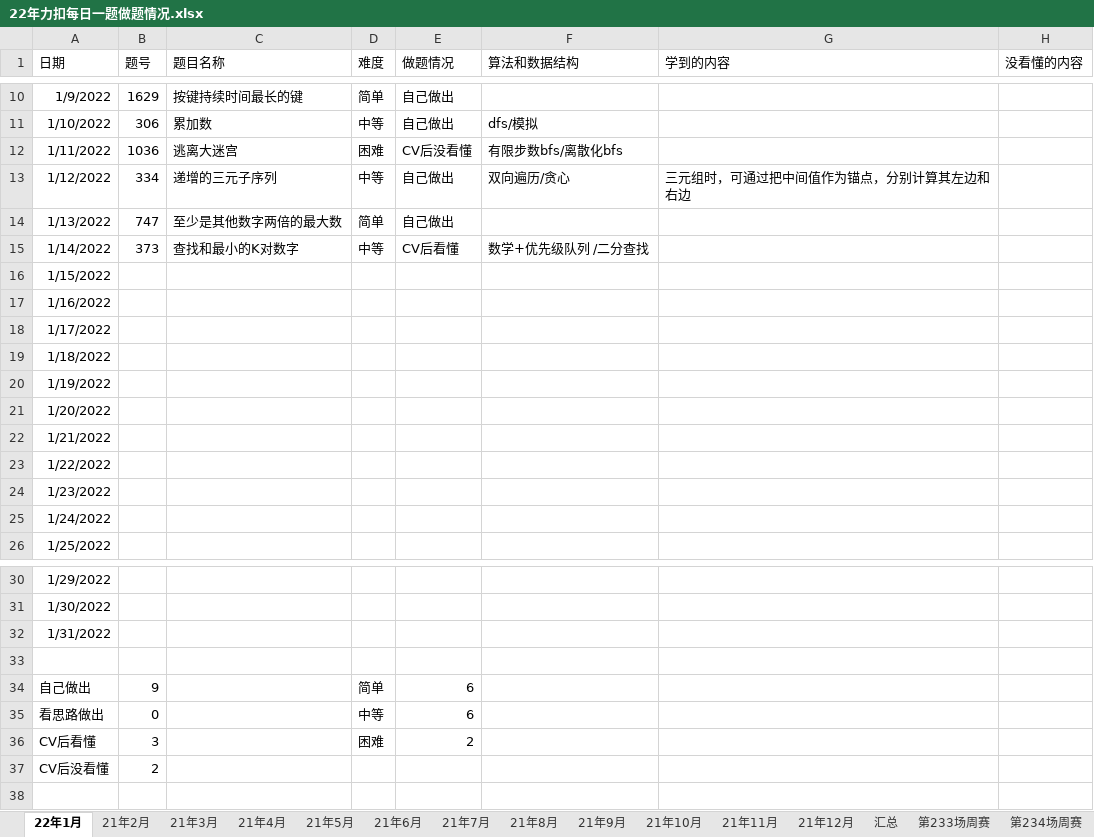
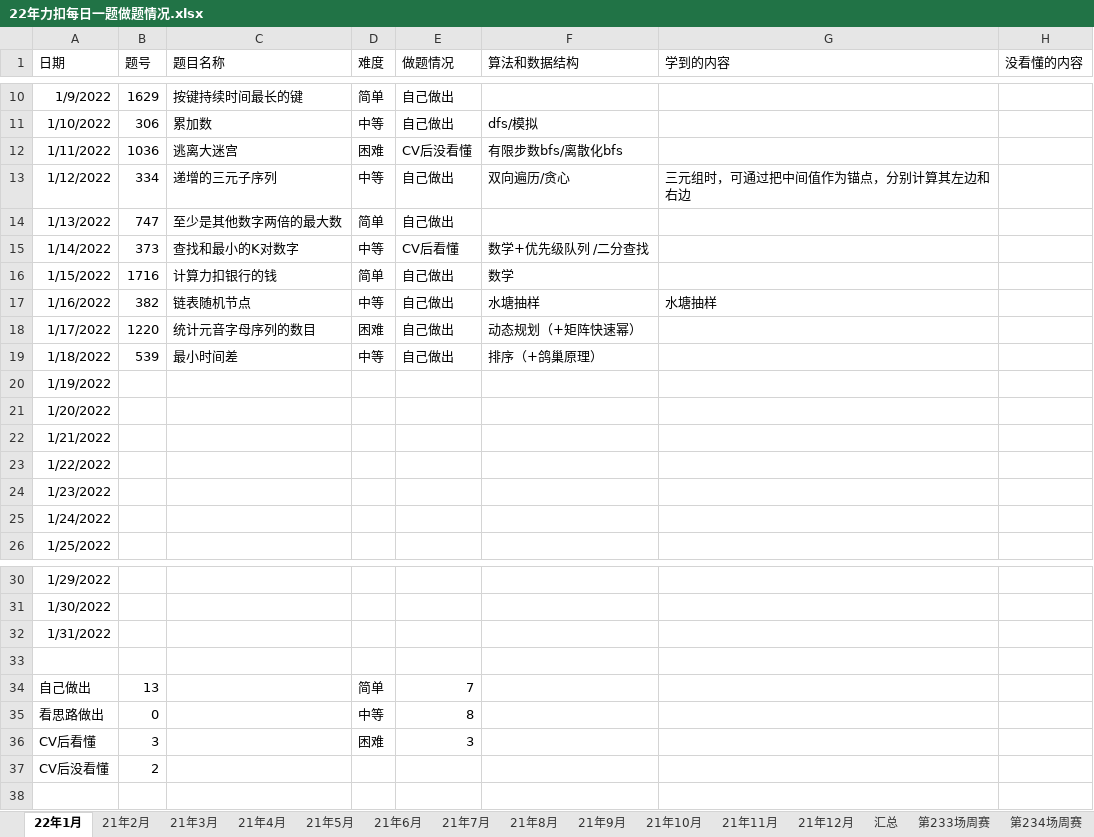
Before and after one commit to S-N-O-R-L-A-X/leetcode, an Excel workbook: 22年力扣每日一题做题情况.xlsx, sheet 22年1月, drawn as a sheet; only a part is shown, gaps mark what is left out; values as stored, in another font and other column widths than the file's, no borders; charts and pictures not drawn; the diff names each change by its address in the sheet, - before the commit and + after, or states it on an @@ line.

Commit message:
1-18

```diff
--- a/22年力扣每日一题做题情况.xlsx (sheet 22年1月)
+++ b/22年力扣每日一题做题情况.xlsx (sheet 22年1月)
-B16 (题号): (empty)
+B16 (题号): 1716
-C16 (题目名称): (empty)
+C16 (题目名称): 计算力扣银行的钱
-D16 (难度): (empty)
+D16 (难度): 简单
-E16:E19 (做题情况): (empty)
+E16:E19 (做题情况): 自己做出
-F16 (算法和数据结构): (empty)
+F16 (算法和数据结构): 数学
-B17 (题号): (empty)
+B17 (题号): 382
-C17 (题目名称): (empty)
+C17 (题目名称): 链表随机节点
-D17 (难度): (empty)
+D17 (难度): 中等
-F17 (算法和数据结构): (empty)
+F17 (算法和数据结构): 水塘抽样
-G17 (学到的内容): (empty)
+G17 (学到的内容): 水塘抽样
-B18 (题号): (empty)
+B18 (题号): 1220
-C18 (题目名称): (empty)
+C18 (题目名称): 统计元音字母序列的数目
-D18 (难度): (empty)
+D18 (难度): 困难
-F18 (算法和数据结构): (empty)
+F18 (算法和数据结构): 动态规划（+矩阵快速幂）
-B19 (题号): (empty)
+B19 (题号): 539
-C19 (题目名称): (empty)
+C19 (题目名称): 最小时间差
-D19 (难度): (empty)
+D19 (难度): 中等
-F19 (算法和数据结构): (empty)
+F19 (算法和数据结构): 排序（+鸽巢原理）
-B34 (题号): 9
+B34 (题号): 13
-E34 (做题情况): 6
+E34 (做题情况): 7
-E35 (做题情况): 6
+E35 (做题情况): 8
-E36 (做题情况): 2
+E36 (做题情况): 3
```
Also changed, not shown: charts or pictures.
